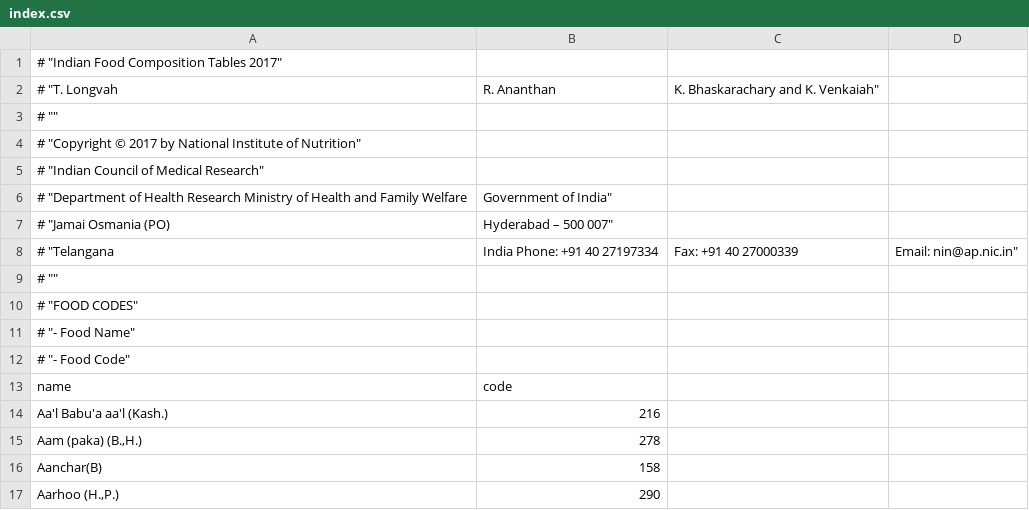
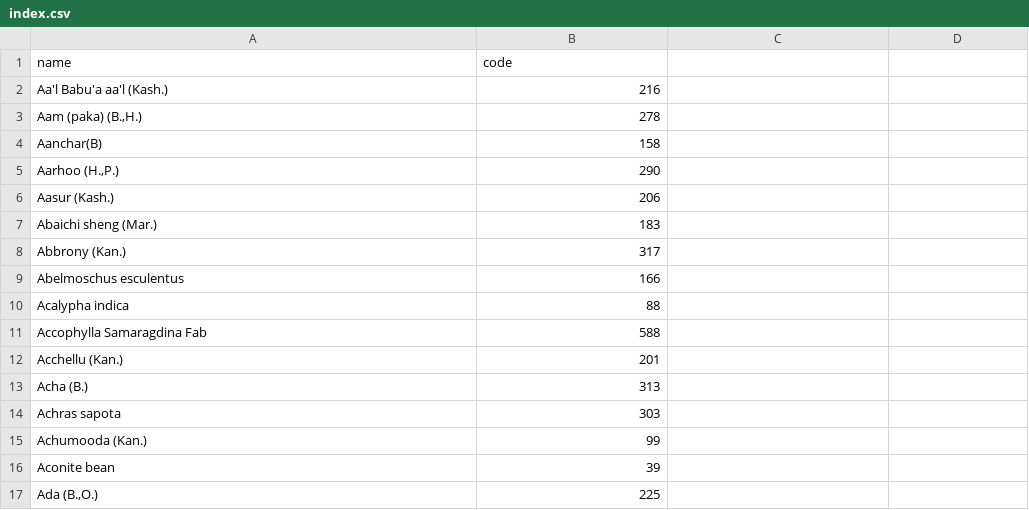
Before and after one commit to ifct2017/nvif1989, a CSV file: index.csv, drawn as a sheet; only a part is shown; the shorter side is filled out with more unchanged rows; the diff names each change by its address in the sheet, - before the commit and + after, or states it on an @@ line.

Commit message:
index.txt describes index.csv

```diff
--- a/index.csv
+++ b/index.csv
-row 1: # "Indian Food Composition Tables 2017"
-row 2: # "T. Longvah | R. Ananthan | K. Bhaskarachary and K. Venkaiah"
-row 3: # ""
-row 4: # "Copyright © 2017 by National Institute of Nutrition"
-row 5: # "Indian Council of Medical Research"
-row 6: # "Department of Health Research Ministry of Health and Family Welfare | Government of India"
-row 7: # "Jamai Osmania (PO) | Hyderabad – 500 007"
-row 8: # "Telangana | India Phone: +91 40 27197334 | Fax: +91 40 27000339 | Email: nin@ap.nic.in"
-row 9: # ""
-row 10: # "FOOD CODES"
-row 11: # "- Food Name"
-row 12: # "- Food Code"
```
Also changed, not shown: 2 other files.
